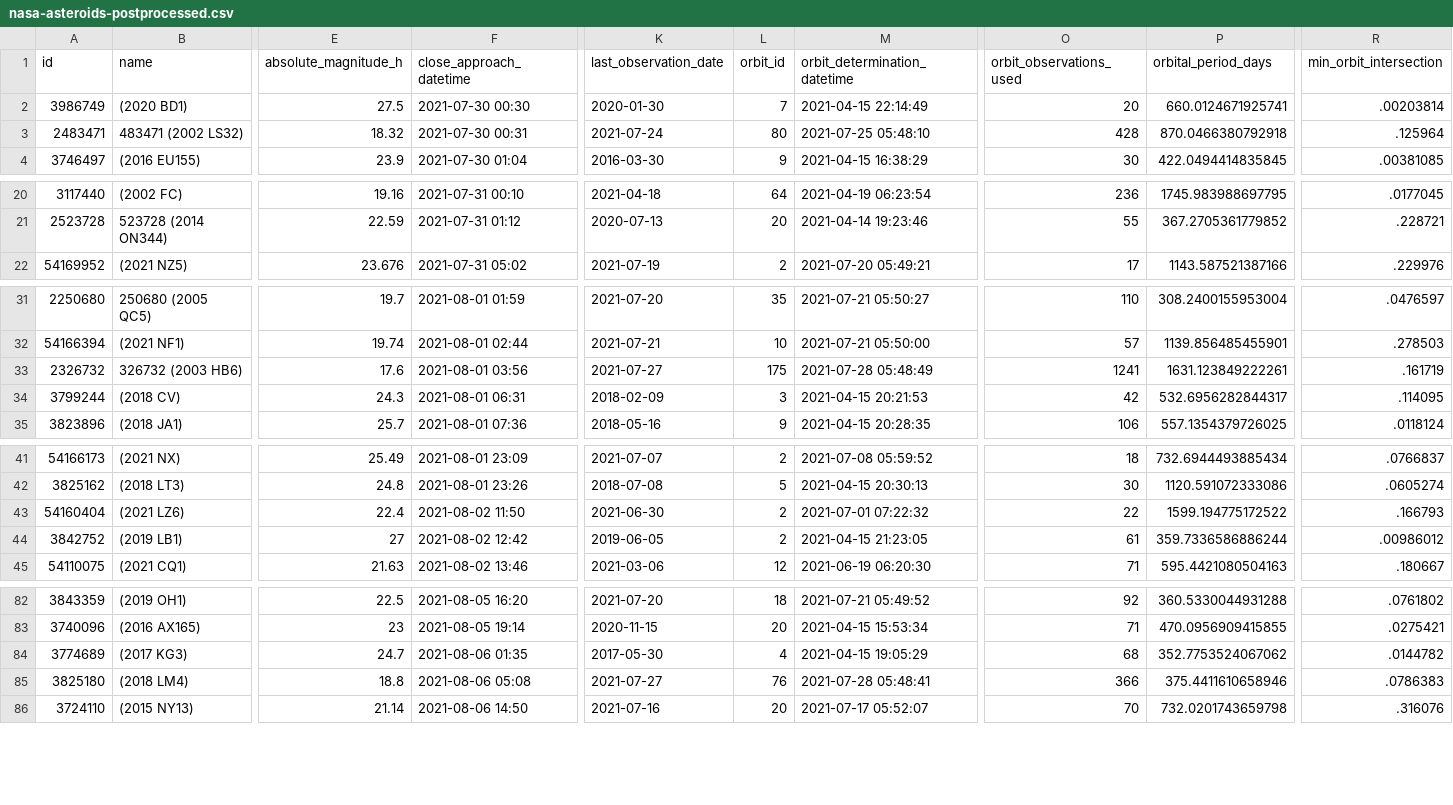
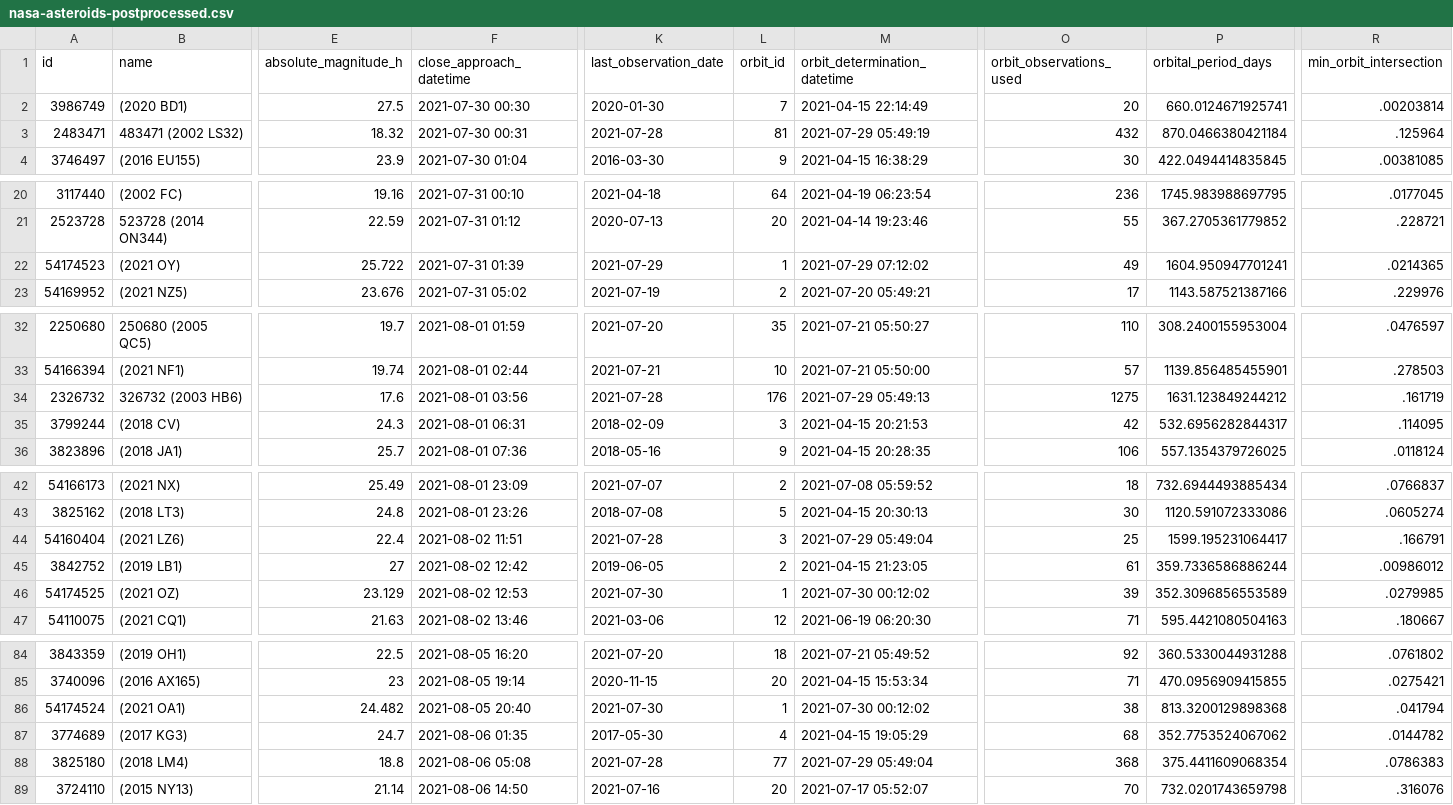
Before and after one commit to nsgrantham/nasa-asteroids, a CSV file: nasa-asteroids-postprocessed.csv, drawn as a sheet; only a part is shown, gaps mark what is left out; addresses are those after the commit; rows hold the shown columns only; the diff names each change by its address in the sheet, - before the commit and + after, or states it on an @@ line.

Commit message:
Flat: latest data (2021-07-30T14:08:12.218Z) {   "date": "2021-07-30T14:08:12.218Z",   "files": [     {       "name": "nasa-asteroids-postprocessed.csv",       "deltaBytes": 635,       "source": "https://api.nasa.gov/neo/rest/v1/feed?api_key=DEMO_KEY&detailed=true"     }   ] }

```diff
--- a/nasa-asteroids-postprocessed.csv
+++ b/nasa-asteroids-postprocessed.csv
-K3 (last_observation_date): 2021-07-24
+K3 (last_observation_date): 2021-07-28
-L3 (orbit_id): 80
+L3 (orbit_id): 81
-M3 (orbit_determination_datetime): 2021-07-25 05:48:10
+M3 (orbit_determination_datetime): 2021-07-29 05:49:19
-O3 (orbit_observations_used): 428
+O3 (orbit_observations_used): 432
-P3 (orbital_period_days): 870.0466380792918
+P3 (orbital_period_days): 870.0466380421184
+row 22: 54174523 | (2021 OY) | 25.722 | 2021-07-31 01:39 | 2021-07-29 | 1 | 2021-07-29 07:12:02 | 49 | 1604.950947701241 | .0214365
-K34 (last_observation_date): 2021-07-27
+K34 (last_observation_date): 2021-07-28
-L34 (orbit_id): 175
+L34 (orbit_id): 176
-M34 (orbit_determination_datetime): 2021-07-28 05:48:49
+M34 (orbit_determination_datetime): 2021-07-29 05:49:13
-O34 (orbit_observations_used): 1241
+O34 (orbit_observations_used): 1275
-P34 (orbital_period_days): 1631.123849222261
+P34 (orbital_period_days): 1631.123849244212
-F44 (close_approach_datetime): 2021-08-02 11:50
+F44 (close_approach_datetime): 2021-08-02 11:51
-K44 (last_observation_date): 2021-06-30
+K44 (last_observation_date): 2021-07-28
-L44 (orbit_id): 2
+L44 (orbit_id): 3
-M44 (orbit_determination_datetime): 2021-07-01 07:22:32
+M44 (orbit_determination_datetime): 2021-07-29 05:49:04
-O44 (orbit_observations_used): 22
+O44 (orbit_observations_used): 25
-P44 (orbital_period_days): 1599.194775172522
+P44 (orbital_period_days): 1599.195231064417
-R44 (min_orbit_intersection): .166793
+R44 (min_orbit_intersection): .166791
+row 46: 54174525 | (2021 OZ) | 23.129 | 2021-08-02 12:53 | 2021-07-30 | 1 | 2021-07-30 00:12:02 | 39 | 352.3096856553589 | .0279985
+row 86: 54174524 | (2021 OA1) | 24.482 | 2021-08-05 20:40 | 2021-07-30 | 1 | 2021-07-30 00:12:02 | 38 | 813.3200129898368 | .041794
-K88 (last_observation_date): 2021-07-27
+K88 (last_observation_date): 2021-07-28
-L88 (orbit_id): 76
+L88 (orbit_id): 77
-M88 (orbit_determination_datetime): 2021-07-28 05:48:41
+M88 (orbit_determination_datetime): 2021-07-29 05:49:04
-O88 (orbit_observations_used): 366
+O88 (orbit_observations_used): 368
-P88 (orbital_period_days): 375.4411610658946
+P88 (orbital_period_days): 375.4411609068354
```
